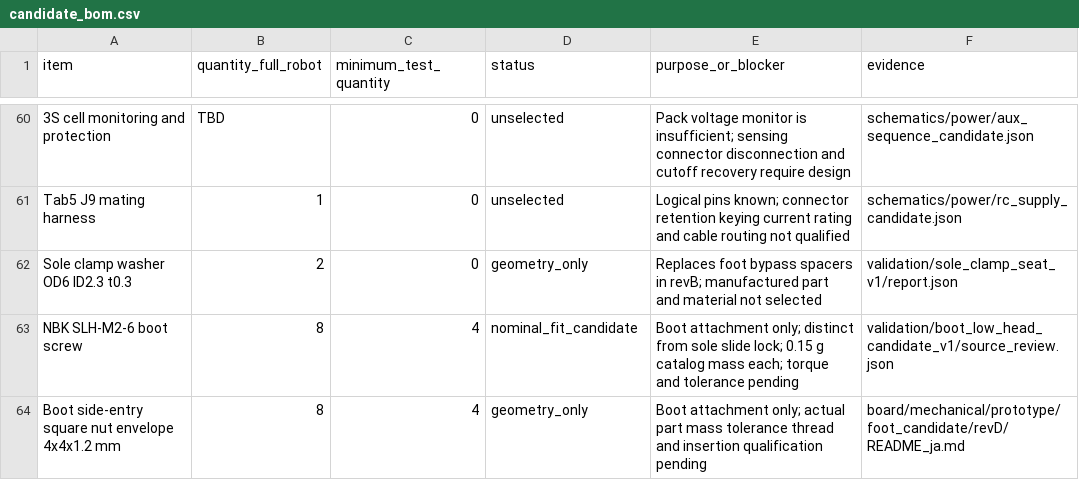
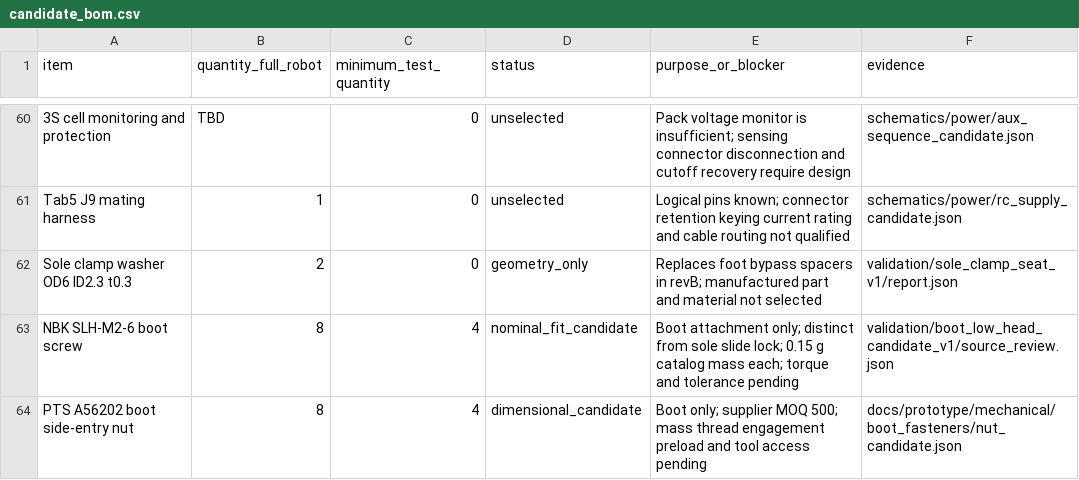
Before and after one commit to meganetaaan/stack-chan-mujoco, a CSV file: docs/prototype/engineering/prototype_decision/candidate_bom.csv, drawn as a sheet; only a part is shown, gaps mark what is left out.

Commit message:
Specify boot nut candidate and preserve tolerance margin in insertion slot

```diff
--- a/docs/prototype/engineering/prototype_decision/candidate_bom.csv
+++ b/docs/prototype/engineering/prototype_decision/candidate_bom.csv
@@ -63,2 +63,2 @@ Sole clamp washer OD6 ID2.3 t0.3,2,0,geometry_only,Replaces foot bypass spacers
 NBK SLH-M2-6 boot screw,8,4,nominal_fit_candidate,Boot attachment only; distinct from sole slide lock; 0.15 g catalog mass each; torque and tolerance pending,validation/boot_low_head_candidate_v1/source_review.json
-Boot side-entry square nut envelope 4x4x1.2 mm,8,4,geometry_only,Boot attachment only; actual part mass tolerance thread and insertion qualification pending,board/mechanical/prototype/foot_candidate/revD/README_ja.md
+PTS A56202 boot side-entry nut,8,4,dimensional_candidate,Boot only; supplier MOQ 500; mass thread engagement preload and tool access pending,docs/prototype/mechanical/boot_fasteners/nut_candidate.json
```
Also changed, not shown: 10 other files.
